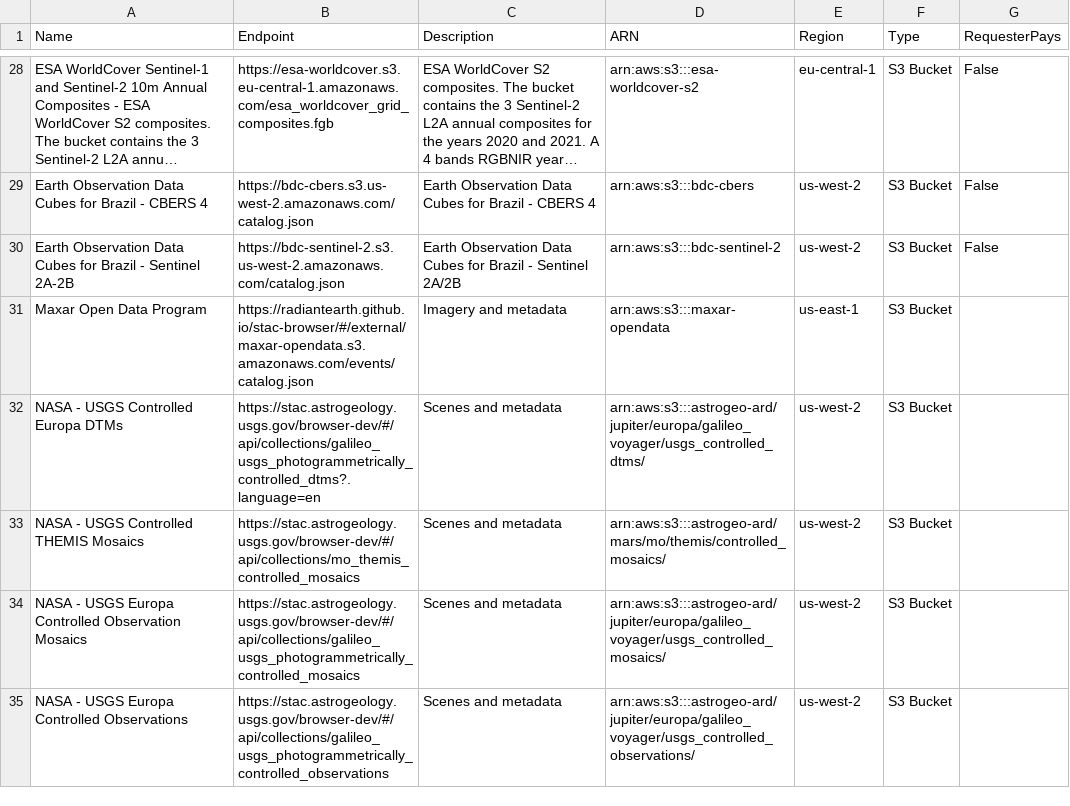
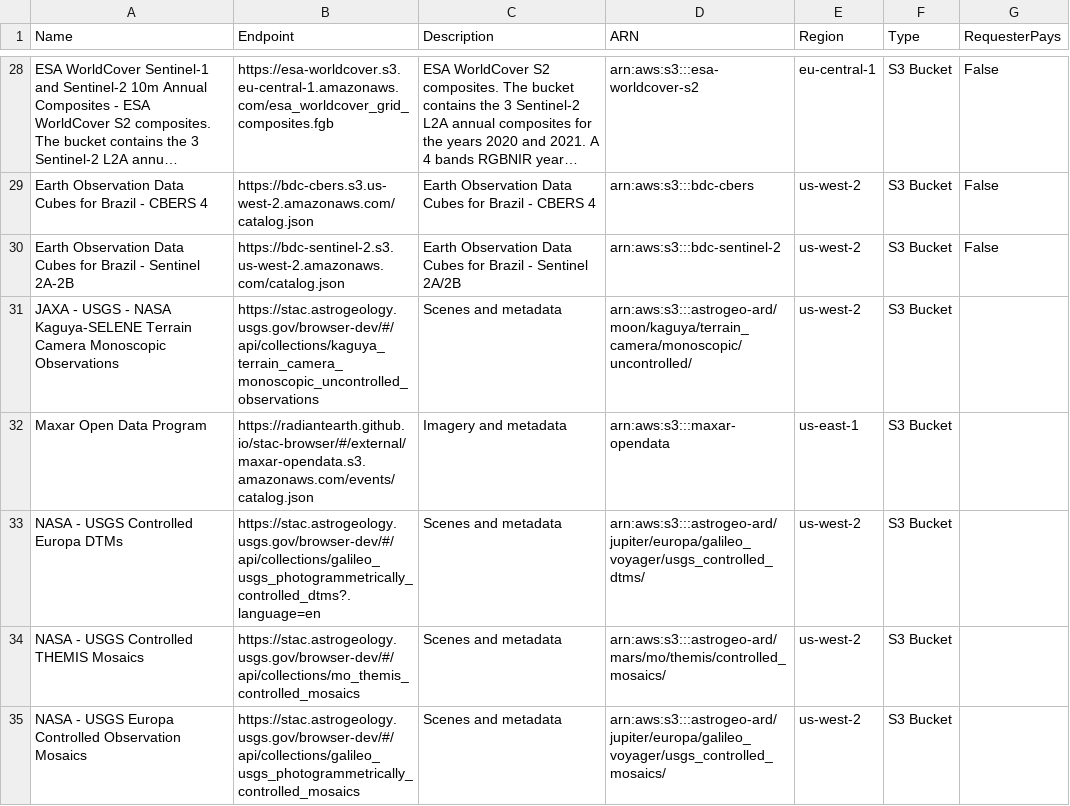
Before and after one commit to opengeos/aws-open-data-stac, a TSV file: aws_stac_catalogs.tsv, drawn as a sheet; only a part is shown, gaps mark what is left out; the shorter side is filled out with more unchanged rows; long unchanged cells end in …; the diff names each change by its address in the sheet, - before the commit and + after, or states it on an @@ line.

```diff
--- a/aws_stac_catalogs.tsv
+++ b/aws_stac_catalogs.tsv
+row 31: JAXA - USGS - NASA Kaguya-SELENE Terrain Camera Monoscopic Observations | https://stac.astrogeology.usgs.gov/browser-dev/#/api/collections/kaguya_terrain_camera_monoscopic_uncontrolled_observations | Scenes and metadata | arn:aws:s3:::astrogeo-ard/moon/kaguya/terrain_camera/monoscopic/uncontrolled/ | us-west-2 | S3 Bucket
```
Also changed, not shown: 2 other files.
